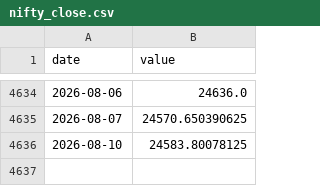
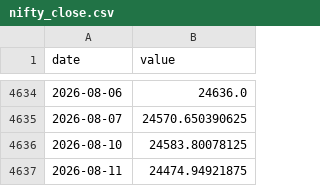
Before and after one commit to Harshadapadma/market-data, a CSV file: cache/nifty_close.csv, drawn as a sheet; only a part is shown, gaps mark what is left out.

```diff
--- a/cache/nifty_close.csv
+++ b/cache/nifty_close.csv
@@ -4636 +4636,2 @@ date,value
 2026-08-10,24583.80078125
+2026-08-11,24474.94921875
```
